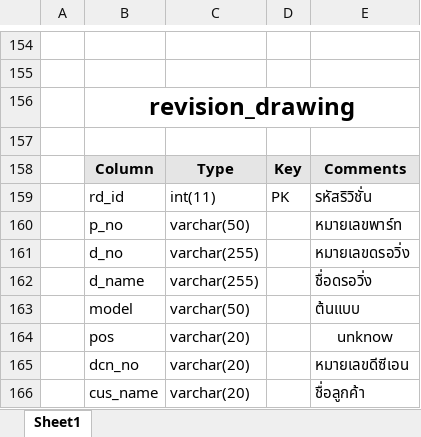
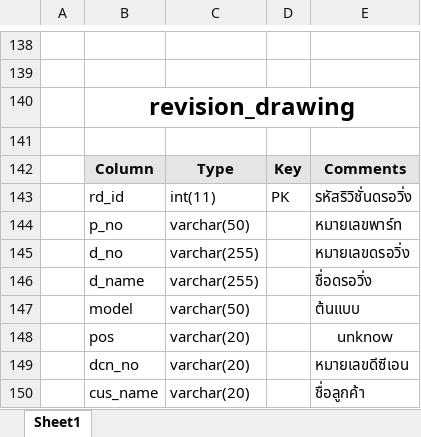
Before and after one commit to ITchon/Internship_end, an Excel workbook: Drawing_Center.xlsx, sheet Sheet1, drawn as a sheet; only a part is shown, gaps mark what is left out; values as stored, in another font and other column widths than the file's, no borders; charts and pictures not drawn; addresses are those after the commit; the diff covers the shown part only; the diff names each change by its address in the sheet, - before the commit and + after, or states it on an @@ line.

```diff
--- a/Drawing_Center.xlsx (sheet Sheet1)
+++ b/Drawing_Center.xlsx (sheet Sheet1)
-E143: รหัสริวิชั่น
+E143: รหัสริวิชั่นดรอวิ่ง
```
Also changed, not shown: 43 added rows, 9 removed rows, 7 moved rows, 1 edited cell, cell formats and merged cells elsewhere in this sheet, charts or pictures.
